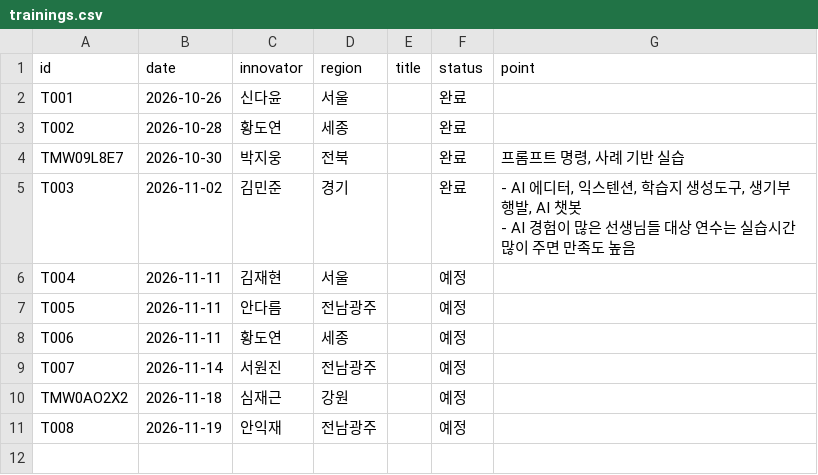
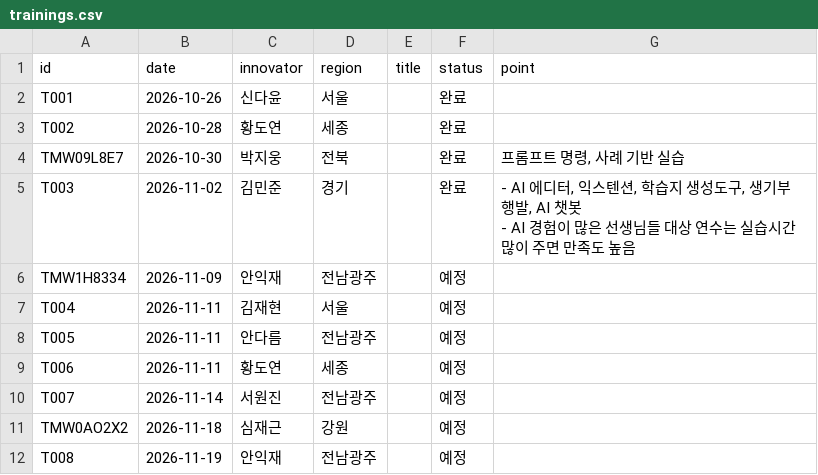
Before and after one commit to sooz0421/mycl-innovator-league, a CSV file: data/trainings.csv, drawn as a sheet; the diff names each change by its address in the sheet, - before the commit and + after, or states it on an @@ line.

Commit message:
Update trainings.csv

```diff
--- a/data/trainings.csv
+++ b/data/trainings.csv
+row 6: TMW1H8334 | 2026-11-09 | 안익재 | 전남광주 |  | 예정
```
